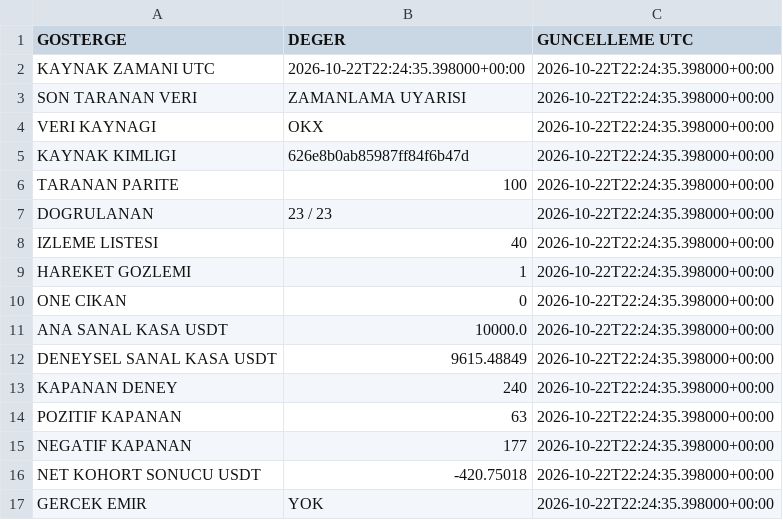
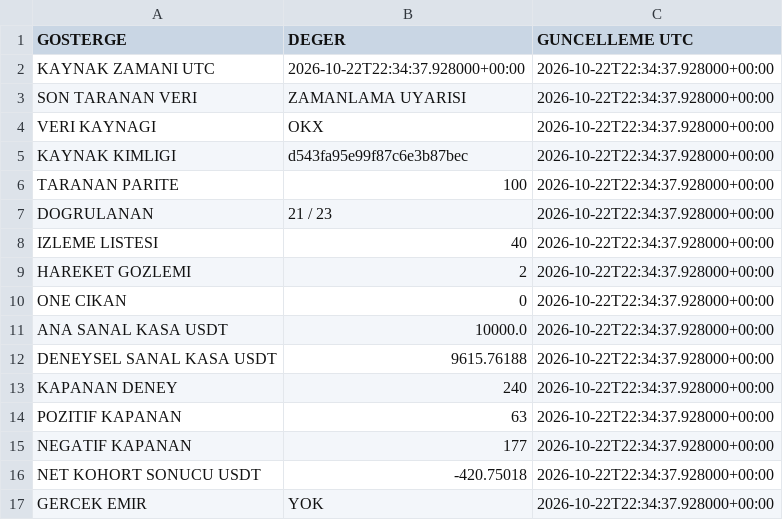
Before and after one commit to onurqlp/coin-live-pro, a CSV file: web/data/uzayx-guncel.csv, drawn as a sheet.

```diff
--- a/web/data/uzayx-guncel.csv
+++ b/web/data/uzayx-guncel.csv
@@ -1,17 +1,17 @@
 GOSTERGE,DEGER,GUNCELLEME UTC
-KAYNAK ZAMANI UTC,2026-10-22T22:24:35.398000+00:00,2026-10-22T22:24:35.398000+00:00
-SON TARANAN VERI,ZAMANLAMA UYARISI,2026-10-22T22:24:35.398000+00:00
-VERI KAYNAGI,OKX,2026-10-22T22:24:35.398000+00:00
-KAYNAK KIMLIGI,626e8b0ab85987ff84f6b47d,2026-10-22T22:24:35.398000+00:00
-TARANAN PARITE,100,2026-10-22T22:24:35.398000+00:00
-DOGRULANAN,23 / 23,2026-10-22T22:24:35.398000+00:00
-IZLEME LISTESI,40,2026-10-22T22:24:35.398000+00:00
-HAREKET GOZLEMI,1,2026-10-22T22:24:35.398000+00:00
-ONE CIKAN,0,2026-10-22T22:24:35.398000+00:00
-ANA SANAL KASA USDT,10000.0,2026-10-22T22:24:35.398000+00:00
-DENEYSEL SANAL KASA USDT,9615.48849,2026-10-22T22:24:35.398000+00:00
-KAPANAN DENEY,240,2026-10-22T22:24:35.398000+00:00
-POZITIF KAPANAN,63,2026-10-22T22:24:35.398000+00:00
-NEGATIF KAPANAN,177,2026-10-22T22:24:35.398000+00:00
-NET KOHORT SONUCU USDT,-420.75018,2026-10-22T22:24:35.398000+00:00
-GERCEK EMIR,YOK,2026-10-22T22:24:35.398000+00:00
+KAYNAK ZAMANI UTC,2026-10-22T22:34:37.928000+00:00,2026-10-22T22:34:37.928000+00:00
+SON TARANAN VERI,ZAMANLAMA UYARISI,2026-10-22T22:34:37.928000+00:00
+VERI KAYNAGI,OKX,2026-10-22T22:34:37.928000+00:00
+KAYNAK KIMLIGI,d543fa95e99f87c6e3b87bec,2026-10-22T22:34:37.928000+00:00
+TARANAN PARITE,100,2026-10-22T22:34:37.928000+00:00
+DOGRULANAN,21 / 23,2026-10-22T22:34:37.928000+00:00
+IZLEME LISTESI,40,2026-10-22T22:34:37.928000+00:00
+HAREKET GOZLEMI,2,2026-10-22T22:34:37.928000+00:00
+ONE CIKAN,0,2026-10-22T22:34:37.928000+00:00
+ANA SANAL KASA USDT,10000.0,2026-10-22T22:34:37.928000+00:00
+DENEYSEL SANAL KASA USDT,9615.76188,2026-10-22T22:34:37.928000+00:00
+KAPANAN DENEY,240,2026-10-22T22:34:37.928000+00:00
+POZITIF KAPANAN,63,2026-10-22T22:34:37.928000+00:00
+NEGATIF KAPANAN,177,2026-10-22T22:34:37.928000+00:00
+NET KOHORT SONUCU USDT,-420.75018,2026-10-22T22:34:37.928000+00:00
+GERCEK EMIR,YOK,2026-10-22T22:34:37.928000+00:00
```
Also changed, not shown: 43 other files.
